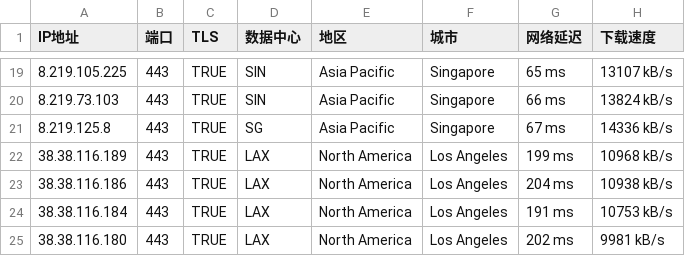
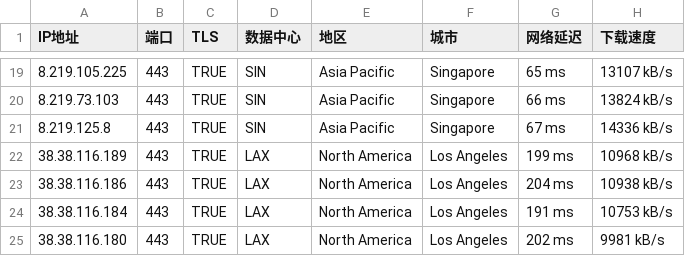
Before and after one commit to gavinhomework/AutoBuild-OpenWrt, a CSV file: Fandai.csv, drawn as a sheet; only a part is shown, gaps mark what is left out; the diff names each change by its address in the sheet, - before the commit and + after, or states it on an @@ line.

Commit message:
Add files via upload

```diff
--- a/Fandai.csv
+++ b/Fandai.csv
-D21 (数据中心): SG
+D21 (数据中心): SIN
```
